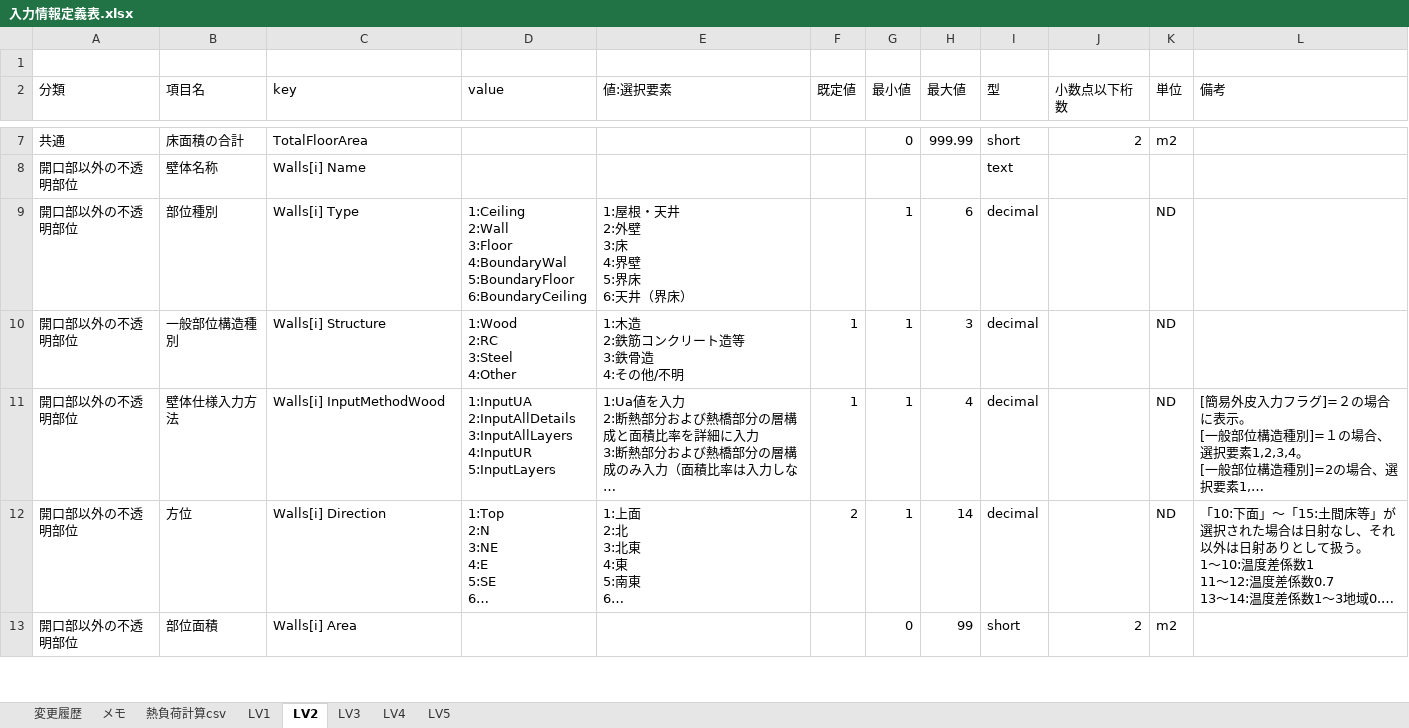
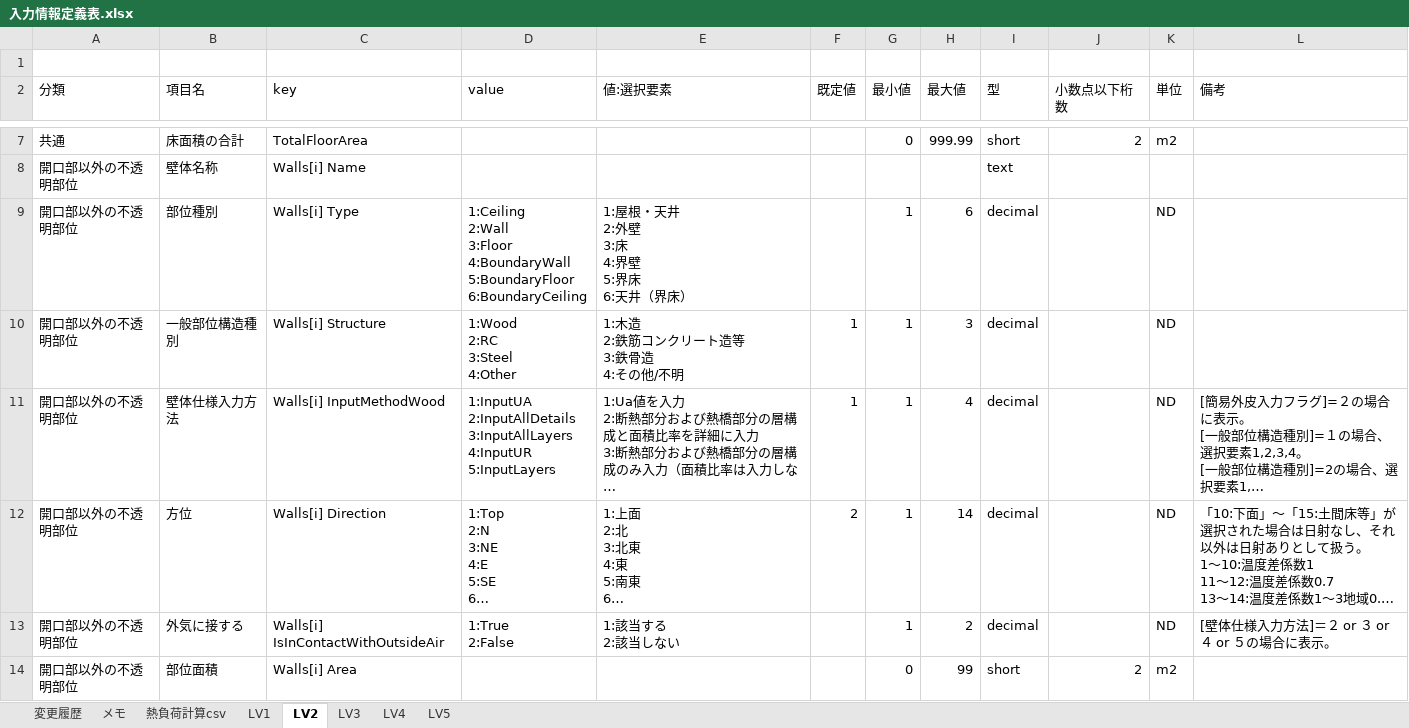
Before and after one commit to BRI-EES-House/heat_load_calc, an Excel workbook: 入力情報定義表.xlsx, sheet LV2, drawn as a sheet; only a part is shown, gaps mark what is left out; long unchanged cells end in …; values as stored, in another font and other column widths than the file's, no borders; ↵ is a line break in a cell; the diff covers the shown part only; the diff names each change by its address in the sheet, - before the commit and + after, or states it on an @@ line.

Commit message:
【Excel】外気に接するフラグ追加 UR入力項目修正

```diff
--- a/入力情報定義表.xlsx (sheet LV2)
+++ b/入力情報定義表.xlsx (sheet LV2)
-D9 (value): …2:Wall ↵ 3:Floor ↵ 4:BoundaryWal ↵ 5:BoundaryFloor ↵ 6:BoundaryCeiling
+D9 (value): …2:Wall ↵ 3:Floor ↵ 4:BoundaryWall ↵ 5:BoundaryFloor ↵ 6:BoundaryCeiling
+row 13: 開口部以外の不透明部位 | 外気に接する | Walls[i] IsInContactWithOutsideAir | 1:True ↵ 2:False | 1:該当する ↵ 2:該当しない |  | 1 | 2 | decimal |  | ND | [壁体仕様入力方法]＝２ or ３ or ４ or ５の場合に表示。
```
Also changed, not shown: 4 added rows, 1 removed row and 11 edited cells elsewhere in this sheet, sheet LV4, sheet LV3, sheet LV5.
